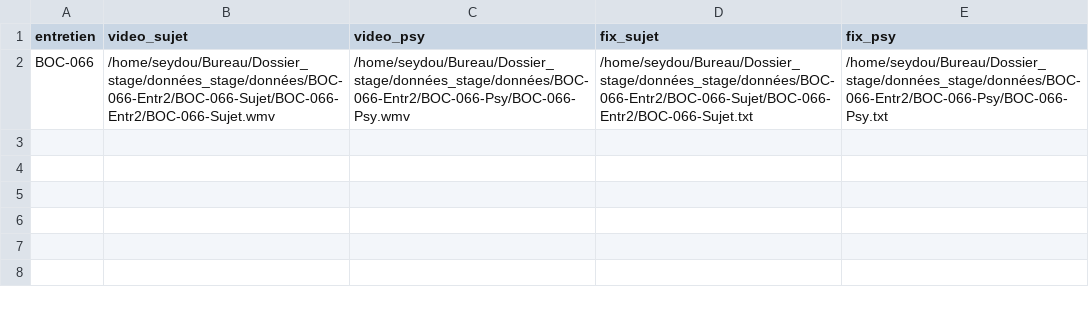
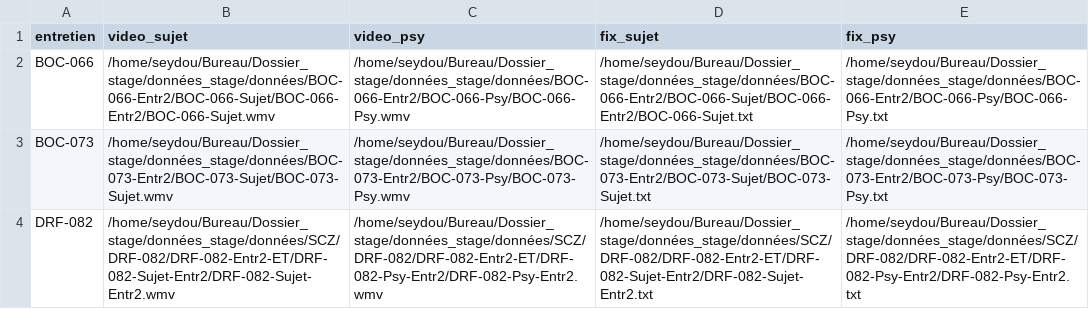
Before and after one commit to P282446/orchestrateur, a CSV file: entretiens.csv, drawn as a sheet; the diff names each change by its address in the sheet, - before the commit and + after, or states it on an @@ line.

Commit message:
new-test

```diff
--- a/entretiens.csv
+++ b/entretiens.csv
+row 3: BOC-073 | /home/seydou/Bureau/Dossier_stage/données_stage/données/BOC-073-Entr2/BOC-073-Sujet/BOC-073-Sujet.wmv | /home/seydou/Bureau/Dossier_stage/données_stage/données/BOC-073-Entr2/BOC-073-Psy/BOC-073-Psy.wmv | /home/seydou/Bureau/Dossier_stage/données_stage/données/BOC-073-Entr2/BOC-073-Sujet/BOC-073-Sujet.txt | /home/seydou/Bureau/Dossier_stage/données_stage/données/BOC-073-Entr2/BOC-073-Psy/BOC-073-Psy.txt
+row 4: DRF-082 | /home/seydou/Bureau/Dossier_stage/données_stage/données/SCZ/DRF-082/DRF-082-Entr2-ET/DRF-082-Sujet-Entr2/DRF-082-Sujet-Entr2.wmv | /home/seydou/Bureau/Dossier_stage/données_stage/données/SCZ/DRF-082/DRF-082-Entr2-ET/DRF-082-Psy-Entr2/DRF-082-Psy-Entr2.wmv | /home/seydou/Bureau/Dossier_stage/données_stage/données/SCZ/DRF-082/DRF-082-Entr2-ET/DRF-082-Sujet-Entr2/DRF-082-Sujet-Entr2.txt | /home/seydou/Bureau/Dossier_stage/données_stage/données/SCZ/DRF-082/DRF-082-Entr2-ET/DRF-082-Psy-Entr2/DRF-082-Psy-Entr2.txt
```
